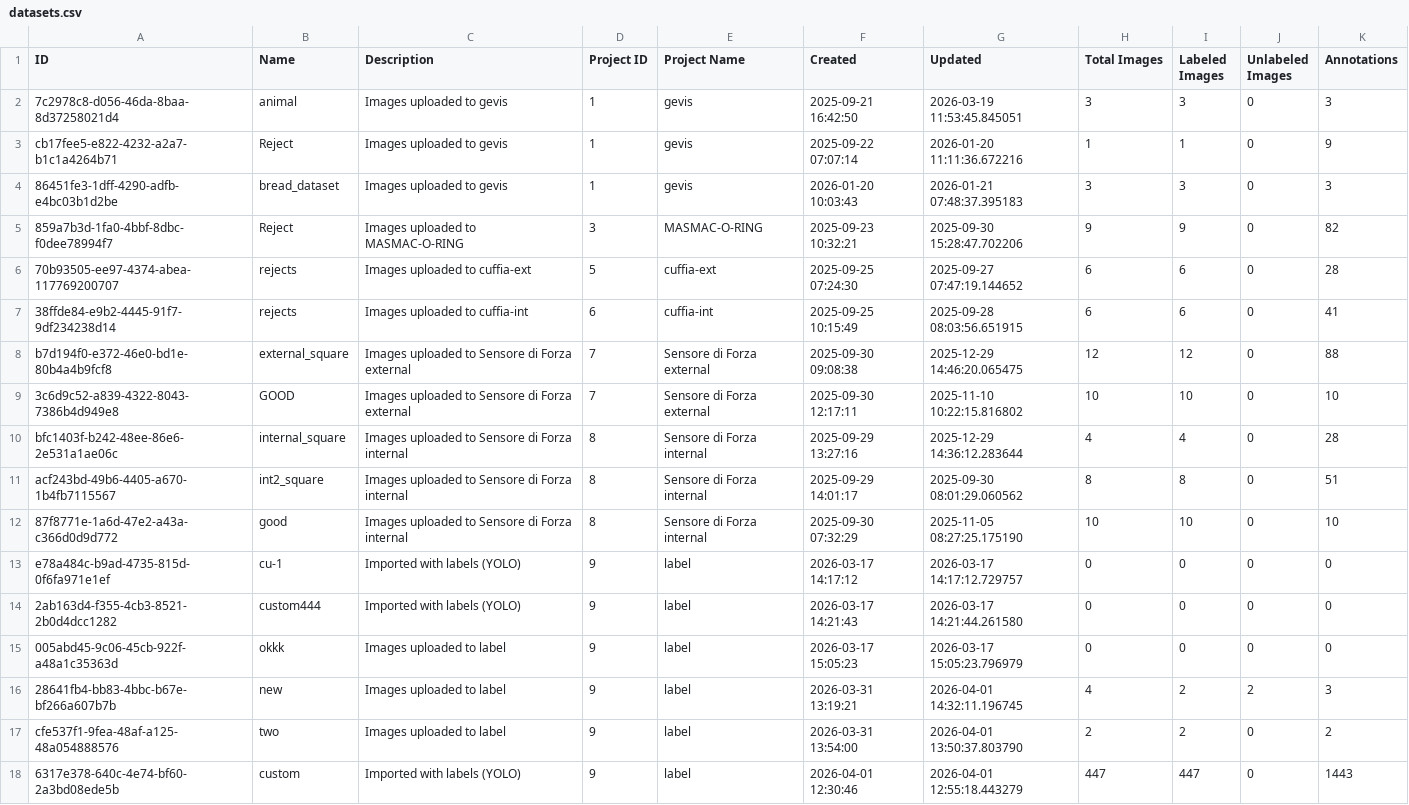
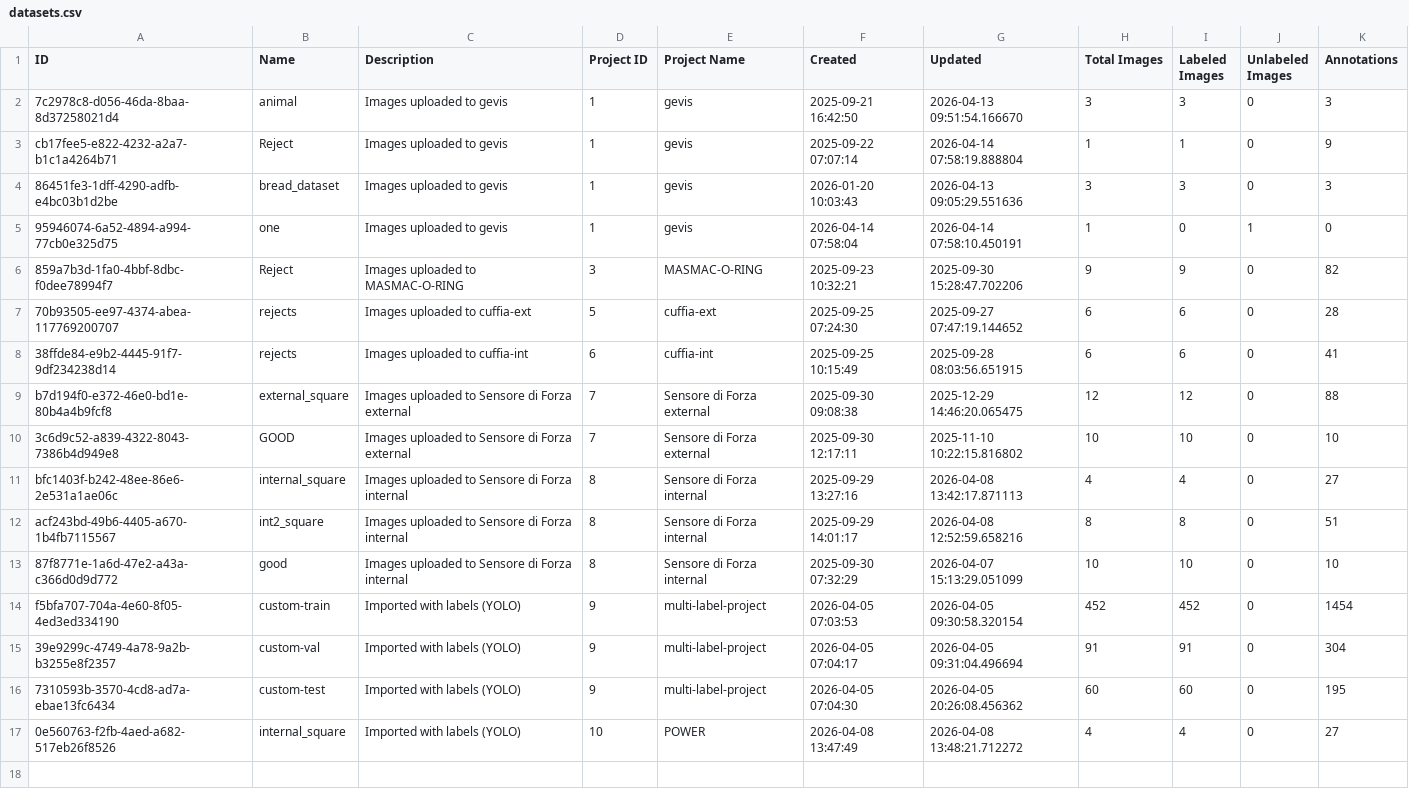
Before and after one commit to yelloji/Auto-Labeling-Tool, a CSV file: database_exports/datasets.csv, drawn as a sheet.

```diff
--- a/database_exports/datasets.csv
+++ b/database_exports/datasets.csv
@@ -1,5 +1,6 @@
 ID,Name,Description,Project ID,Project Name,Created,Updated,Total Images,Labeled Images,Unlabeled Images,Annotations
-7c2978c8-d056-46da-8baa-8d37258021d4,animal,Images uploaded to gevis,1,gevis,2025-09-21 16:42:50,2026-03-19 11:53:45.845051,3,3,0,3
-cb17fee5-e822-4232-a2a7-b1c1a4264b71,Reject,Images uploaded to gevis,1,gevis,2025-09-22 07:07:14,2026-01-20 11:11:36.672216,1,1,0,9
-86451fe3-1dff-4290-adfb-e4bc03b1d2be,bread_dataset,Images uploaded to gevis,1,gevis,2026-01-20 10:03:43,2026-01-21 07:48:37.395183,3,3,0,3
+7c2978c8-d056-46da-8baa-8d37258021d4,animal,Images uploaded to gevis,1,gevis,2025-09-21 16:42:50,2026-04-13 09:51:54.166670,3,3,0,3
+cb17fee5-e822-4232-a2a7-b1c1a4264b71,Reject,Images uploaded to gevis,1,gevis,2025-09-22 07:07:14,2026-04-14 07:58:19.888804,1,1,0,9
+86451fe3-1dff-4290-adfb-e4bc03b1d2be,bread_dataset,Images uploaded to gevis,1,gevis,2026-01-20 10:03:43,2026-04-13 09:05:29.551636,3,3,0,3
+95946074-6a52-4894-a994-77cb0e325d75,one,Images uploaded to gevis,1,gevis,2026-04-14 07:58:04,2026-04-14 07:58:10.450191,1,0,1,0
 859a7b3d-1fa0-4bbf-8dbc-f0dee78994f7,Reject,Images uploaded to MASMAC-O-RING,3,MASMAC-O-RING,2025-09-23 10:32:21,2025-09-30 15:28:47.702206,9,9,0,82
@@ -9,10 +10,8 @@ b7d194f0-e372-46e0-bd1e-80b4a4b9fcf8,external_square,Images uploaded to Sensore
 3c6d9c52-a839-4322-8043-7386b4d949e8,GOOD,Images uploaded to Sensore di Forza external,7,Sensore di Forza external,2025-09-30 12:17:11,2025-11-10 10:22:15.816802,10,10,0,10
-bfc1403f-b242-48ee-86e6-2e531a1ae06c,internal_square,Images uploaded to Sensore di Forza internal,8,Sensore di Forza internal,2025-09-29 13:27:16,2025-12-29 14:36:12.283644,4,4,0,28
-acf243bd-49b6-4405-a670-1b4fb7115567,int2_square,Images uploaded to Sensore di Forza internal,8,Sensore di Forza internal,2025-09-29 14:01:17,2025-09-30 08:01:29.060562,8,8,0,51
-87f8771e-1a6d-47e2-a43a-c366d0d9d772,good,Images uploaded to Sensore di Forza internal,8,Sensore di Forza internal,2025-09-30 07:32:29,2025-11-05 08:27:25.175190,10,10,0,10
-e78a484c-b9ad-4735-815d-0f6fa971e1ef,cu-1,Imported with labels (YOLO),9,label,2026-03-17 14:17:12,2026-03-17 14:17:12.729757,0,0,0,0
-2ab163d4-f355-4cb3-8521-2b0d4dcc1282,custom444,Imported with labels (YOLO),9,label,2026-03-17 14:21:43,2026-03-17 14:21:44.261580,0,0,0,0
-005abd45-9c06-45cb-922f-a48a1c35363d,okkk,Images uploaded to label,9,label,2026-03-17 15:05:23,2026-03-17 15:05:23.796979,0,0,0,0
-28641fb4-bb83-4bbc-b67e-bf266a607b7b,new,Images uploaded to label,9,label,2026-03-31 13:19:21,2026-04-01 14:32:11.196745,4,2,2,3
-cfe537f1-9fea-48af-a125-48a054888576,two,Images uploaded to label,9,label,2026-03-31 13:54:00,2026-04-01 13:50:37.803790,2,2,0,2
-6317e378-640c-4e74-bf60-2a3bd08ede5b,custom,Imported with labels (YOLO),9,label,2026-04-01 12:30:46,2026-04-01 12:55:18.443279,447,447,0,1443
+bfc1403f-b242-48ee-86e6-2e531a1ae06c,internal_square,Images uploaded to Sensore di Forza internal,8,Sensore di Forza internal,2025-09-29 13:27:16,2026-04-08 13:42:17.871113,4,4,0,27
+acf243bd-49b6-4405-a670-1b4fb7115567,int2_square,Images uploaded to Sensore di Forza internal,8,Sensore di Forza internal,2025-09-29 14:01:17,2026-04-08 12:52:59.658216,8,8,0,51
+87f8771e-1a6d-47e2-a43a-c366d0d9d772,good,Images uploaded to Sensore di Forza internal,8,Sensore di Forza internal,2025-09-30 07:32:29,2026-04-07 15:13:29.051099,10,10,0,10
+f5bfa707-704a-4e60-8f05-4ed3ed334190,custom-train,Imported with labels (YOLO),9,multi-label-project,2026-04-05 07:03:53,2026-04-05 09:30:58.320154,452,452,0,1454
+39e9299c-4749-4a78-9a2b-b3255e8f2357,custom-val,Imported with labels (YOLO),9,multi-label-project,2026-04-05 07:04:17,2026-04-05 09:31:04.496694,91,91,0,304
+7310593b-3570-4cd8-ad7a-ebae13fc6434,custom-test,Imported with labels (YOLO),9,multi-label-project,2026-04-05 07:04:30,2026-04-05 20:26:08.456362,60,60,0,195
+0e560763-f2fb-4aed-a682-517eb26f8526,internal_square,Imported with labels (YOLO),10,POWER,2026-04-08 13:47:49,2026-04-08 13:48:21.712272,4,4,0,27
```
Also changed, not shown: database_exports/projects.csv, 7 other files.
